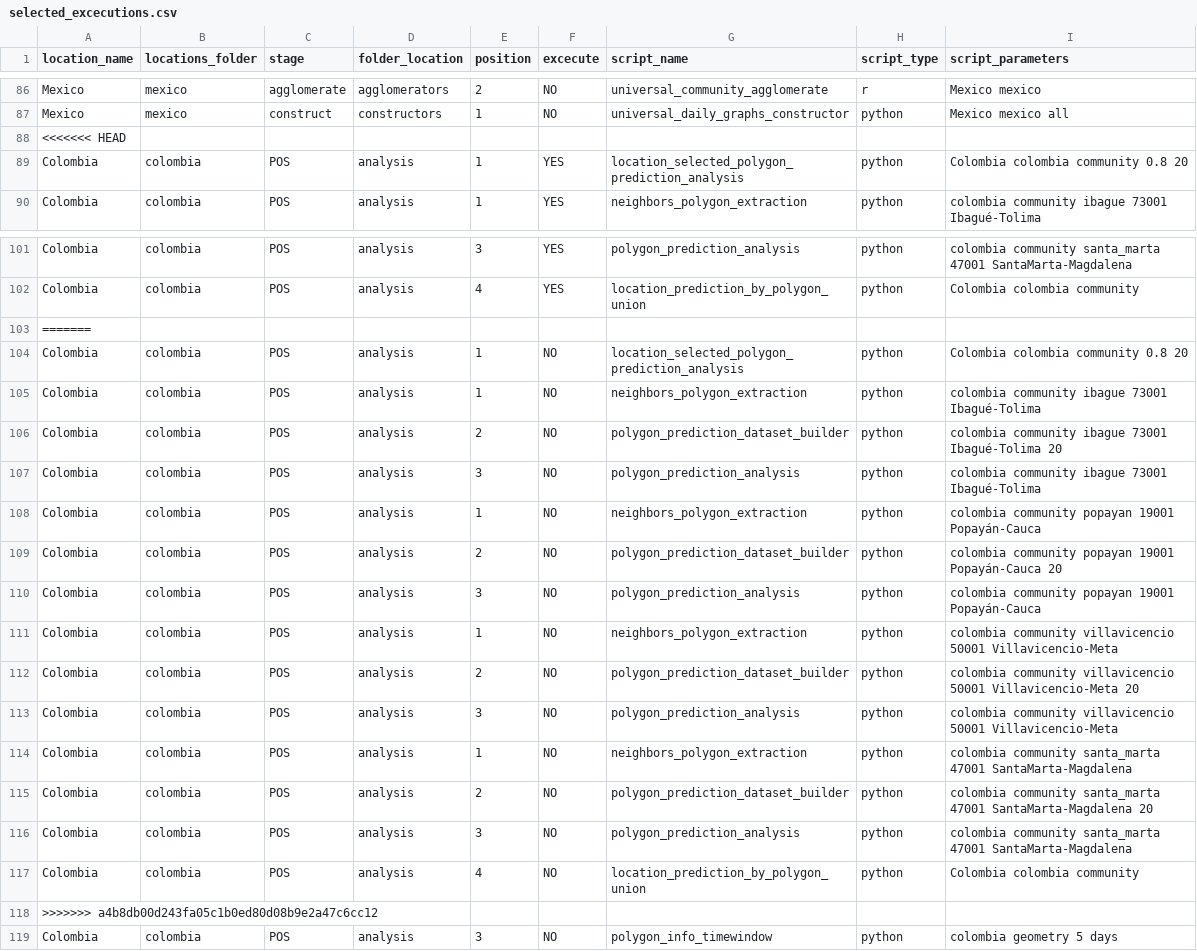
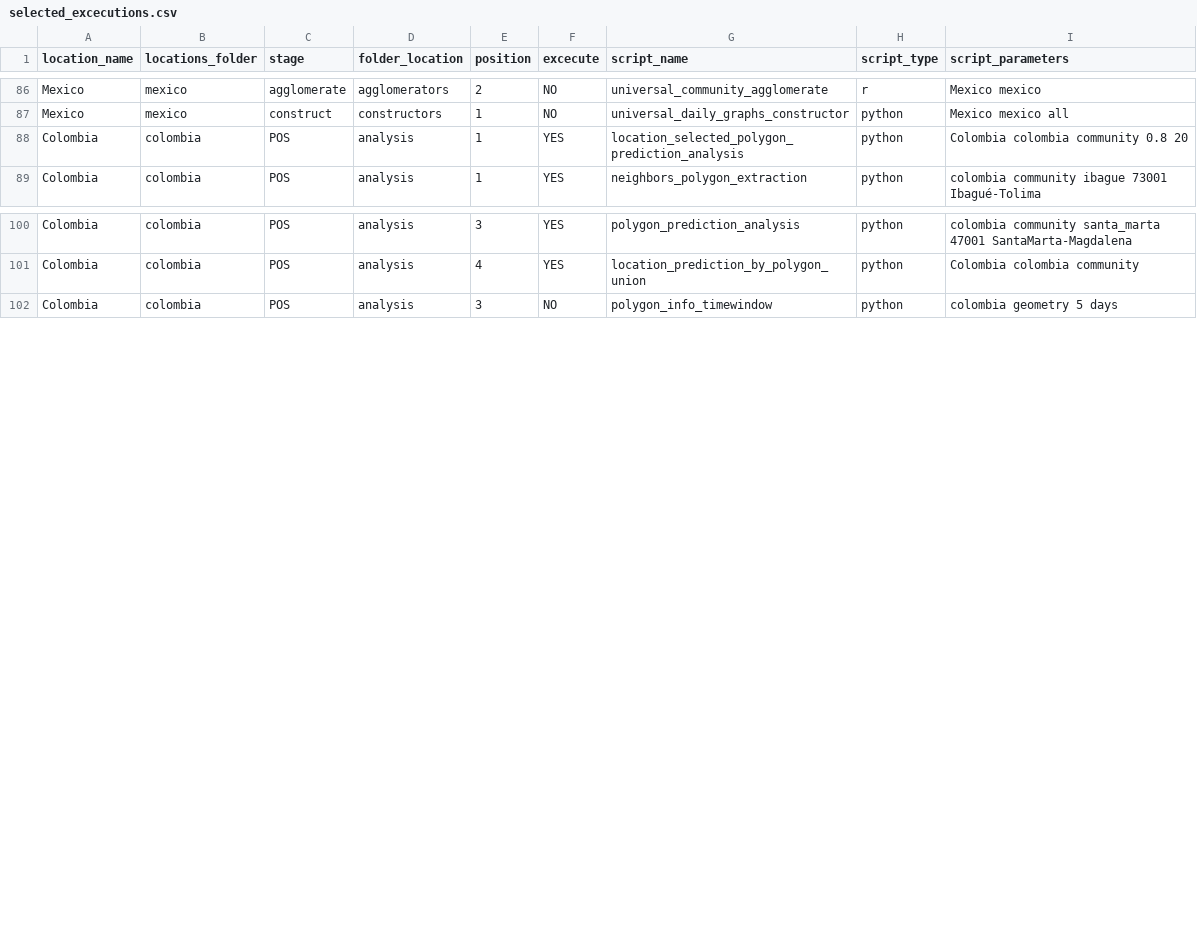
Before and after one commit to Data-Lama/covid_geoinsights_pipeline, a CSV file: pipeline_scripts/configuration/selected_excecutions.csv, drawn as a sheet; only a part is shown, gaps mark what is left out.

Commit message:
clean

```diff
--- a/pipeline_scripts/configuration/selected_excecutions.csv
+++ b/pipeline_scripts/configuration/selected_excecutions.csv
@@ -87,3 +87,2 @@ Mexico,mexico,agglomerate,agglomerators,2,NO,universal_community_agglomerate,r,M
 Mexico,mexico,construct,constructors,1,NO,universal_daily_graphs_constructor,python,Mexico mexico all
-<<<<<<< HEAD
 Colombia,colombia,POS,analysis,1,YES,location_selected_polygon_prediction_analysis,python,Colombia colombia community 0.8 20
@@ -102,18 +101,2 @@ Colombia,colombia,POS,analysis,3,YES,polygon_prediction_analysis,python,colombia
 Colombia,colombia,POS,analysis,4,YES,location_prediction_by_polygon_union,python,Colombia colombia community
-=======
-Colombia,colombia,POS,analysis,1,NO,location_selected_polygon_prediction_analysis,python,Colombia colombia community 0.8 20
-Colombia,colombia,POS,analysis,1,NO,neighbors_polygon_extraction,python,colombia community ibague 73001 Ibagué-Tolima
-Colombia,colombia,POS,analysis,2,NO,polygon_prediction_dataset_builder,python,colombia community ibague 73001 Ibagué-Tolima 20
-Colombia,colombia,POS,analysis,3,NO,polygon_prediction_analysis,python,colombia community ibague 73001 Ibagué-Tolima
-Colombia,colombia,POS,analysis,1,NO,neighbors_polygon_extraction,python,colombia community popayan 19001 Popayán-Cauca
-Colombia,colombia,POS,analysis,2,NO,polygon_prediction_dataset_builder,python,colombia community popayan 19001 Popayán-Cauca 20
-Colombia,colombia,POS,analysis,3,NO,polygon_prediction_analysis,python,colombia community popayan 19001 Popayán-Cauca
-Colombia,colombia,POS,analysis,1,NO,neighbors_polygon_extraction,python,colombia community villavicencio 50001 Villavicencio-Meta
-Colombia,colombia,POS,analysis,2,NO,polygon_prediction_dataset_builder,python,colombia community villavicencio 50001 Villavicencio-Meta 20
-Colombia,colombia,POS,analysis,3,NO,polygon_prediction_analysis,python,colombia community villavicencio 50001 Villavicencio-Meta
-Colombia,colombia,POS,analysis,1,NO,neighbors_polygon_extraction,python,colombia community santa_marta 47001 SantaMarta-Magdalena
-Colombia,colombia,POS,analysis,2,NO,polygon_prediction_dataset_builder,python,colombia community santa_marta 47001 SantaMarta-Magdalena 20
-Colombia,colombia,POS,analysis,3,NO,polygon_prediction_analysis,python,colombia community santa_marta 47001 SantaMarta-Magdalena
-Colombia,colombia,POS,analysis,4,NO,location_prediction_by_polygon_union,python,Colombia colombia community
->>>>>>> a4b8db00d243fa05c1b0ed80d08b9e2a47c6cc12
 Colombia,colombia,POS,analysis,3,NO,polygon_info_timewindow,python,colombia geometry 5 days
```
